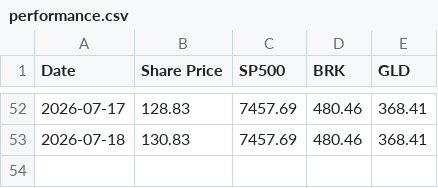
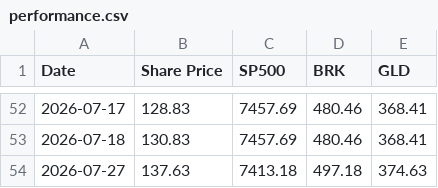
Before and after one commit to yitaotang40-svg/ovalfund-site, a CSV file: data/performance.csv, drawn as a sheet; only a part is shown, gaps mark what is left out.

Commit message:
Update fund and holdings prices through July 27

```diff
--- a/data/performance.csv
+++ b/data/performance.csv
@@ -53 +53,2 @@ Date,Share Price,SP500,BRK,GLD
 2026-07-18,130.83,7457.69,480.46,368.41
+2026-07-27,137.63,7413.18,497.18,374.63
```
Also changed, not shown: 2 other files.
